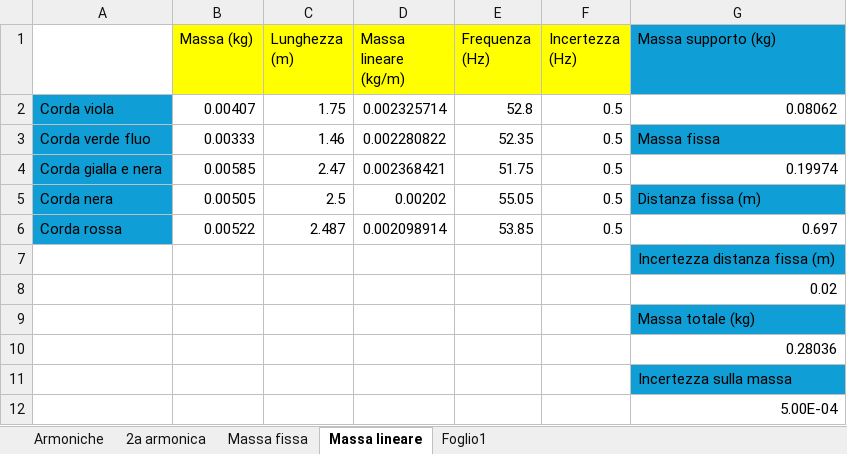
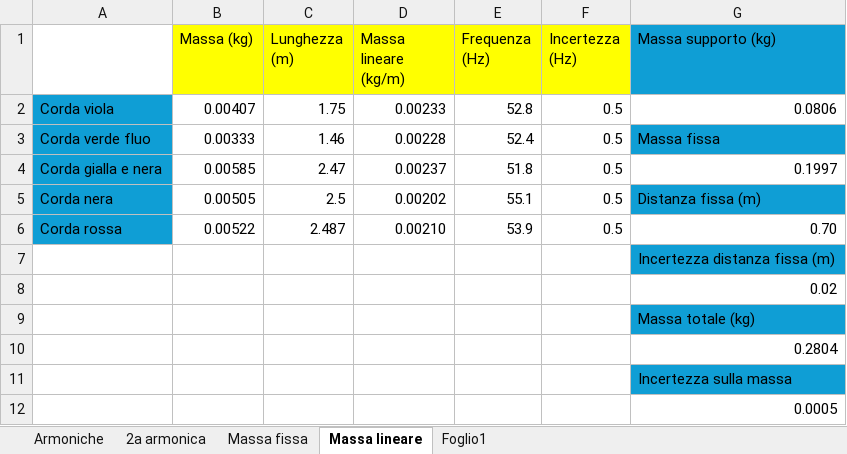
Before and after one commit to matteodeclich/Esperienze-in-laboratorio, an Excel workbook: Corda.xlsx, sheet Massa lineare, drawn as a sheet; values as stored, in another font and other column widths than the file's, no borders; the diff names each change by its address in the sheet, - before the commit and + after, or states it on an @@ line.

```diff
--- a/Corda.xlsx (sheet Massa lineare)
+++ b/Corda.xlsx (sheet Massa lineare)
-D2 (Massa lineare (kg/m)): 0.002325714
+D2 (Massa lineare (kg/m)): 0.00233
-G2 (Massa supporto (kg)): 0.08062
+G2 (Massa supporto (kg)): 0.0806
-D3 (Massa lineare (kg/m)): 0.002280822
+D3 (Massa lineare (kg/m)): 0.00228
-E3 (Frequenza (Hz)): 52.35
+E3 (Frequenza (Hz)): 52.4
-D4 (Massa lineare (kg/m)): 0.002368421
+D4 (Massa lineare (kg/m)): 0.00237
-E4 (Frequenza (Hz)): 51.75
+E4 (Frequenza (Hz)): 51.8
-G4 (Massa supporto (kg)): 0.19974
+G4 (Massa supporto (kg)): 0.1997
-E5 (Frequenza (Hz)): 55.05
+E5 (Frequenza (Hz)): 55.1
-D6 (Massa lineare (kg/m)): 0.002098914
+D6 (Massa lineare (kg/m)): 0.00210
-E6 (Frequenza (Hz)): 53.85
+E6 (Frequenza (Hz)): 53.9
-G6 (Massa supporto (kg)): 0.697
+G6 (Massa supporto (kg)): 0.70
-G10 (Massa supporto (kg)): 0.28036
+G10 (Massa supporto (kg)): 0.2804
-G12 (Massa supporto (kg)): 5.00E-04
+G12 (Massa supporto (kg)): 0.0005
```
Also changed, not shown: sheet 2a armonica, sheet Armoniche, sheet Massa fissa.
